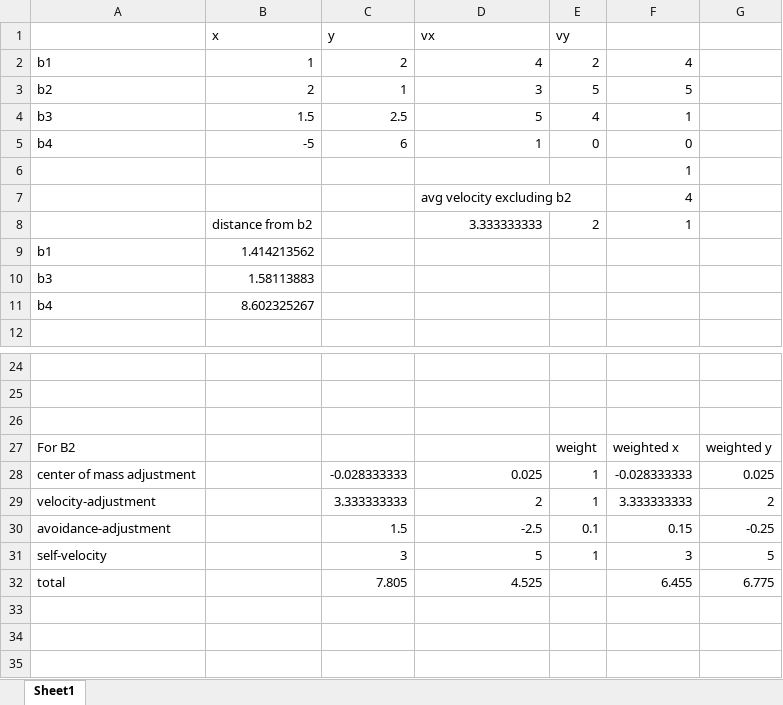
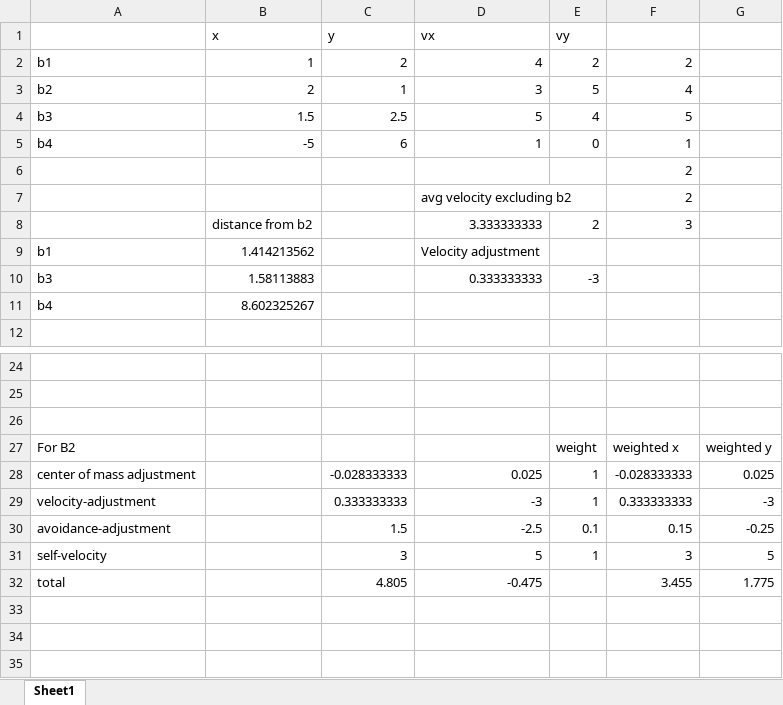
Before and after one commit to scottwshaw/Boids, an Excel workbook: etc/calculations.xlsx, sheet Sheet1, drawn as a sheet; only a part is shown, gaps mark what is left out; values as stored, in another font and other column widths than the file's, no borders; charts and pictures not drawn; removed rows and columns are numbered as before the commit, all else as after; the diff names each change by its address in the sheet, - before the commit and + after, or states it on an @@ line.

```diff
--- a/etc/calculations.xlsx (sheet Sheet1)
+++ b/etc/calculations.xlsx (sheet Sheet1)
-F2: 4
+F2: 2
-F3: 5
+F3: 4
-F4: 1
+F4: 5
-F5: 0
+F5: 1
-F6: 1
+F6: 2
-F7: 4
+F7: 2
-F8: 1
+F8: 3
-D9 (vx): (empty)
+D9 (vx): Velocity adjustment
-D10 (vx): (empty)
+D10 (vx): 0.333333333
-E10 (vy): (empty)
+E10 (vy): -3
-C29 (y): 3.333333333
+C29 (y): 0.333333333
-D29 (vx): 2
+D29 (vx): -3
-F29: 3.333333333
+F29: 0.333333333
-G29: 2
+G29: -3
-row 32: total |  | 7.805 | 4.525 |  | 6.455 | 6.775
+row 32: total |  | 4.805 | -0.475 |  | 3.455 | 1.775
```
Also changed, not shown: charts or pictures, 4 other files.
